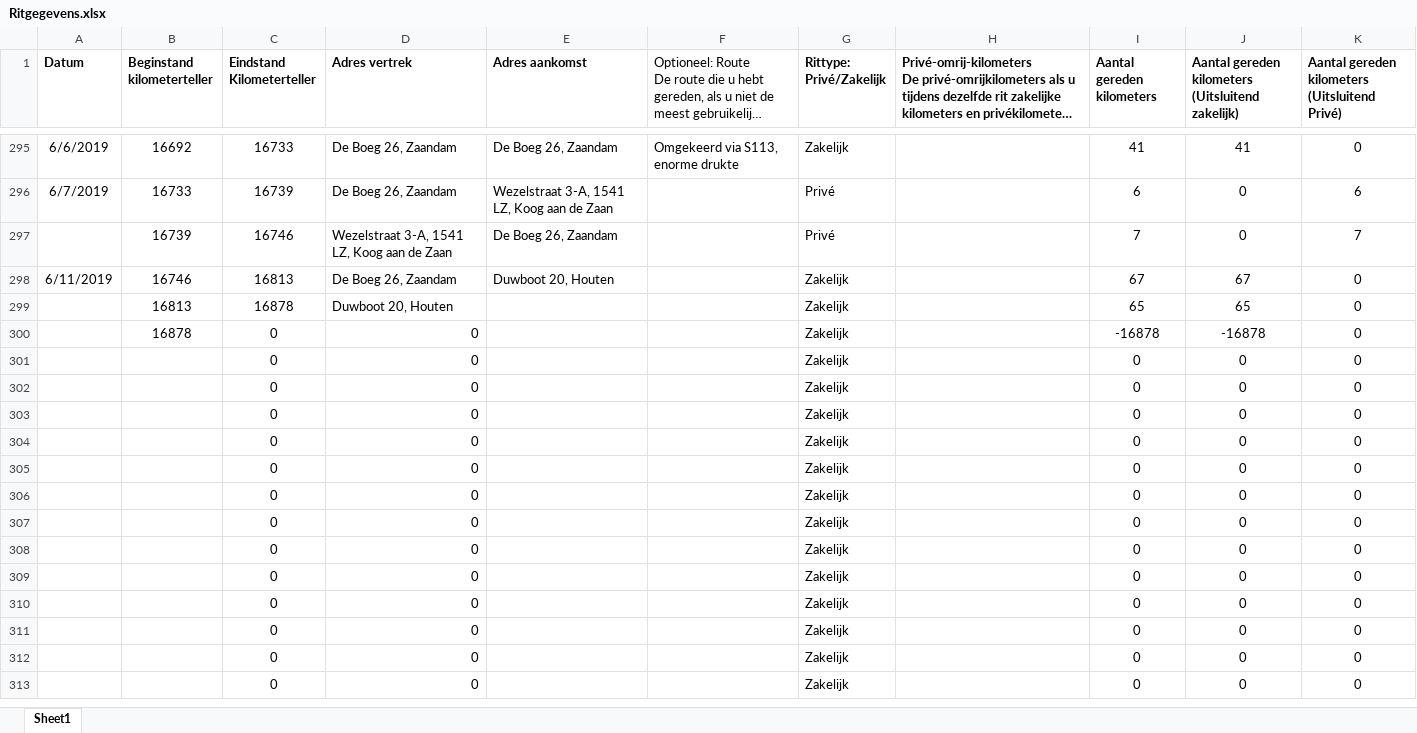
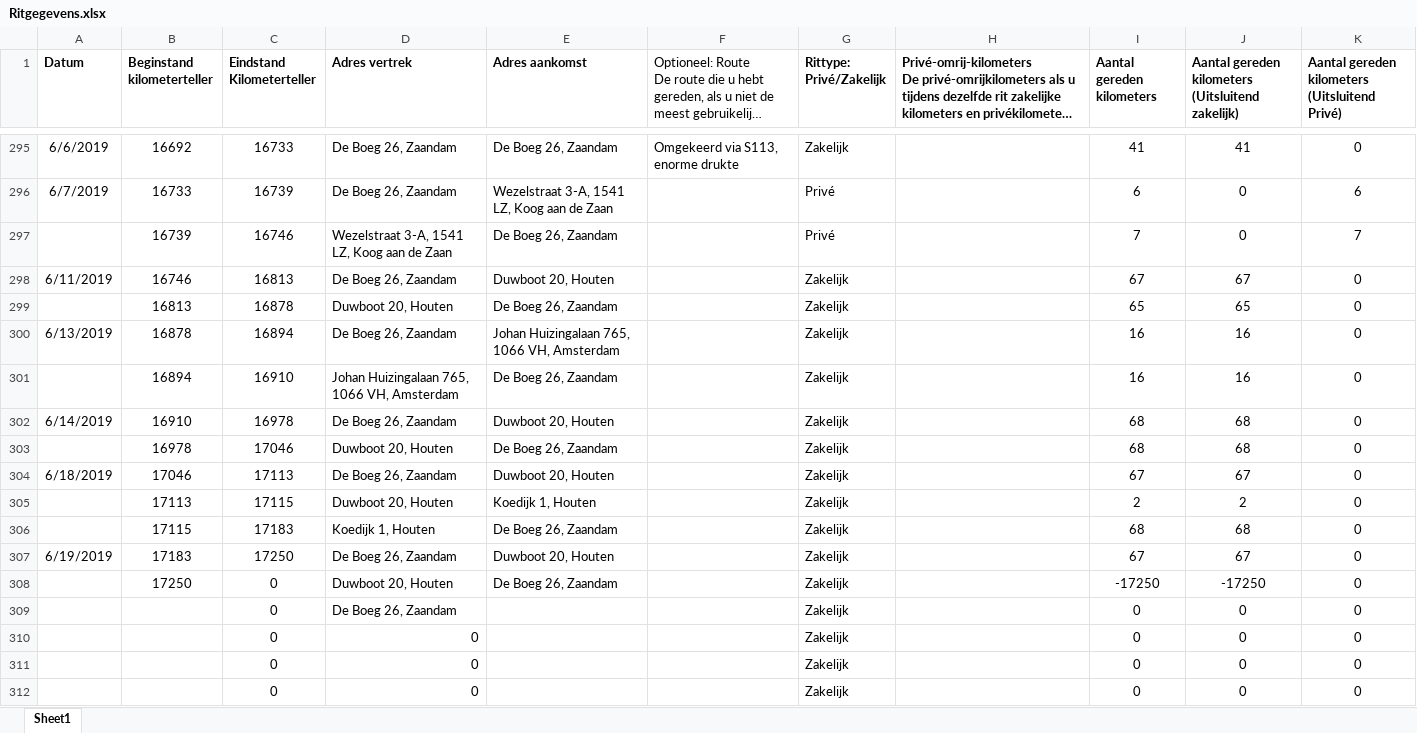
Before and after one commit to TimGroot1992/ritgegevens, an Excel workbook: Ritgegevens.xlsx, sheet Sheet1, drawn as a sheet; only a part is shown, gaps mark what is left out; the shorter side is filled out with more unchanged rows; long unchanged cells end in …; values as stored, in another font and other column widths than the file's, no borders; removed rows and columns are numbered as before the commit, all else as after; the diff names each change by its address in the sheet, - before the commit and + after, or states it on an @@ line.

Commit message:
19-06-2019

```diff
--- a/Ritgegevens.xlsx (sheet Sheet1)
+++ b/Ritgegevens.xlsx (sheet Sheet1)
-E299 (Adres aankomst): (empty)
+E299 (Adres aankomst): De Boeg 26, Zaandam
-A300 (Datum): (empty)
+A300 (Datum): 6/13/2019
-C300 (Eindstand Kilometerteller): 0
+C300 (Eindstand Kilometerteller): 16894
-D300 (Adres vertrek): 0
+D300 (Adres vertrek): De Boeg 26, Zaandam
-E300 (Adres aankomst): (empty)
+E300 (Adres aankomst): Johan Huizingalaan 765, 1066 VH, Amsterdam
-I300 (Aantal gereden kilometers): -16878
+I300 (Aantal gereden kilometers): 16
-J300: -16878
+J300: 16
-row 301:  |  | 0 | 0 |  |  | Zakelijk |  | 0 | 0 | 0
-row 302:  |  | 0 | 0 |  |  | Zakelijk |  | 0 | 0 | 0
-row 303:  |  | 0 | 0 |  |  | Zakelijk |  | 0 | 0 | 0
-row 304:  |  | 0 | 0 |  |  | Zakelijk |  | 0 | 0 | 0
-row 305:  |  | 0 | 0 |  |  | Zakelijk |  | 0 | 0 | 0
-row 306:  |  | 0 | 0 |  |  | Zakelijk |  | 0 | 0 | 0
-row 307:  |  | 0 | 0 |  |  | Zakelijk |  | 0 | 0 | 0
-row 308:  |  | 0 | 0 |  |  | Zakelijk |  | 0 | 0 | 0
+row 301:  | 16894 | 16910 | Johan Huizingalaan 765, 1066 VH, Amsterdam | De Boeg 26, Zaandam |  | Zakelijk |  | 16 | 16 | 0
+row 302: 6/14/2019 | 16910 | 16978 | De Boeg 26, Zaandam | Duwboot 20, Houten |  | Zakelijk |  | 68 | 68 | 0
+row 303:  | 16978 | 17046 | Duwboot 20, Houten | De Boeg 26, Zaandam |  | Zakelijk |  | 68 | 68 | 0
+row 304: 6/18/2019 | 17046 | 17113 | De Boeg 26, Zaandam | Duwboot 20, Houten |  | Zakelijk |  | 67 | 67 | 0
+row 305:  | 17113 | 17115 | Duwboot 20, Houten | Koedijk 1, Houten |  | Zakelijk |  | 2 | 2 | 0
+row 306:  | 17115 | 17183 | Koedijk 1, Houten | De Boeg 26, Zaandam |  | Zakelijk |  | 68 | 68 | 0
+row 307: 6/19/2019 | 17183 | 17250 | De Boeg 26, Zaandam | Duwboot 20, Houten |  | Zakelijk |  | 67 | 67 | 0
+row 308:  | 17250 | 0 | Duwboot 20, Houten | De Boeg 26, Zaandam |  | Zakelijk |  | -17250 | -17250 | 0
-D309 (Adres vertrek): 0
+D309 (Adres vertrek): De Boeg 26, Zaandam
```
